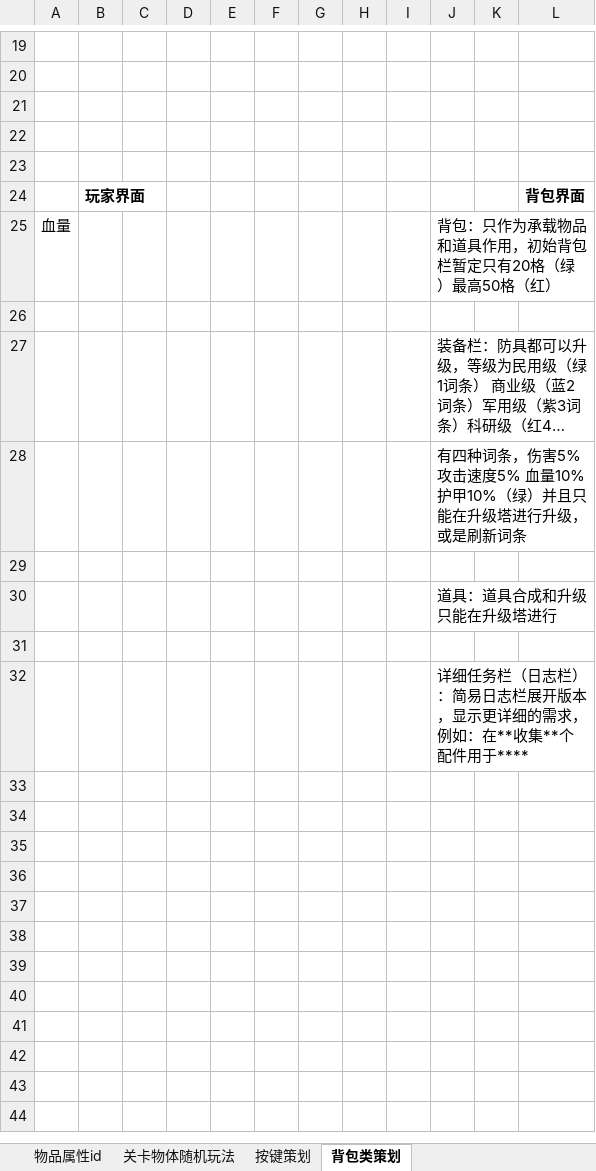
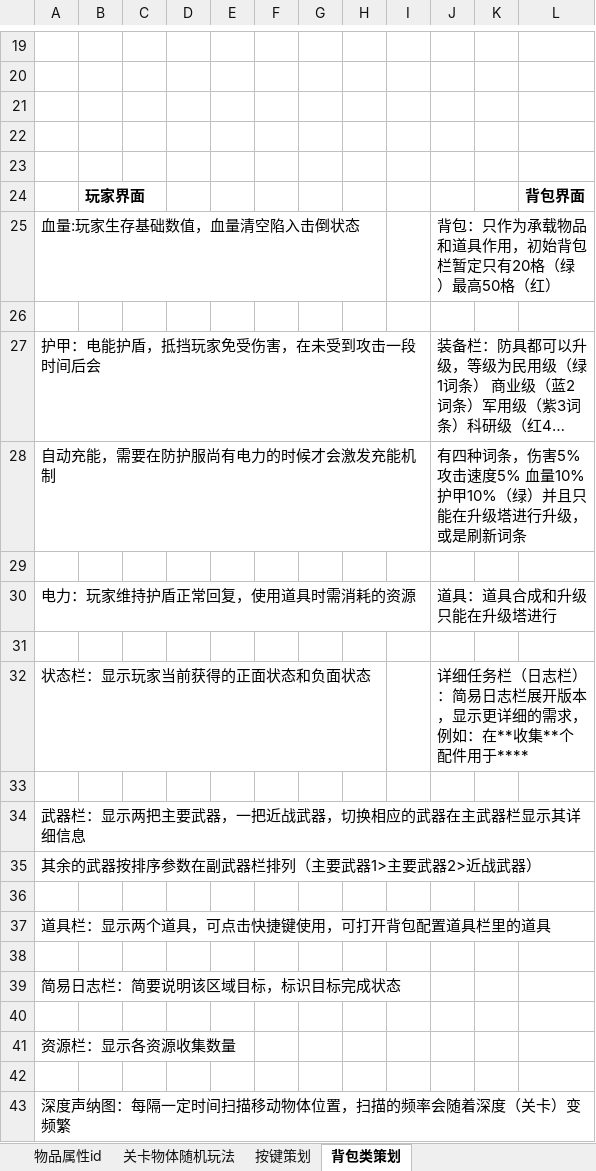
Before and after one commit to LieblingElaina/DeepSea, an Excel workbook: 策划案/数值/物体属性id策划.xls.xlsx, sheet 背包类策划, drawn as a sheet; only a part is shown, gaps mark what is left out; long unchanged cells end in …; values as stored, in another font and other column widths than the file's, no borders; charts and pictures not drawn; addresses are those after the commit; the diff names each change by its address in the sheet, - before the commit and + after, or states it on an @@ line.

```diff
--- a/策划案/数值/物体属性id策划.xls.xlsx (sheet 背包类策划)
+++ b/策划案/数值/物体属性id策划.xls.xlsx (sheet 背包类策划)
-A25: 血量
+A25: 血量:玩家生存基础数值，血量清空陷入击倒状态
-A27: (empty)
+A27: 护甲：电能护盾，抵挡玩家免受伤害，在未受到攻击一段时间后会
-A28: (empty)
+A28: 自动充能，需要在防护服尚有电力的时候才会激发充能机制
-A30: (empty)
+A30: 电力：玩家维持护盾正常回复，使用道具时需消耗的资源
+row 32: 状态栏：显示玩家当前获得的正面状态和负面状态 |  |  |  |  |  |  |  |  | 详细任务栏（日志栏）：简易日志栏展开版本，显示更详细的需求，例如：在**收集**个配件用于****
-J33: 详细任务栏（日志栏）：简易日志栏展开版本，显示更详细的需求，例如：在**收集**个配件用于****
+J33: (empty)
+row 34: 武器栏：显示两把主要武器，一把近战武器，切换相应的武器在主武器栏显示其详细信息
+row 35: 其余的武器按排序参数在副武器栏排列（主要武器1>主要武器2>近战武器）
+row 36: (empty)
+row 37: 道具栏：显示两个道具，可点击快捷键使用，可打开背包配置道具栏里的道具
+row 38: (empty)
+row 39: 简易日志栏：简要说明该区域目标，标识目标完成状态
+row 40: (empty)
+row 41: 资源栏：显示各资源收集数量
+row 42: (empty)
+row 43: 深度声纳图：每隔一定时间扫描移动物体位置，扫描的频率会随着深度（关卡）变频繁
```
Also changed, not shown: sheet 按键策划, charts or pictures, 策划案/数值/玩家属性.xlsx.
